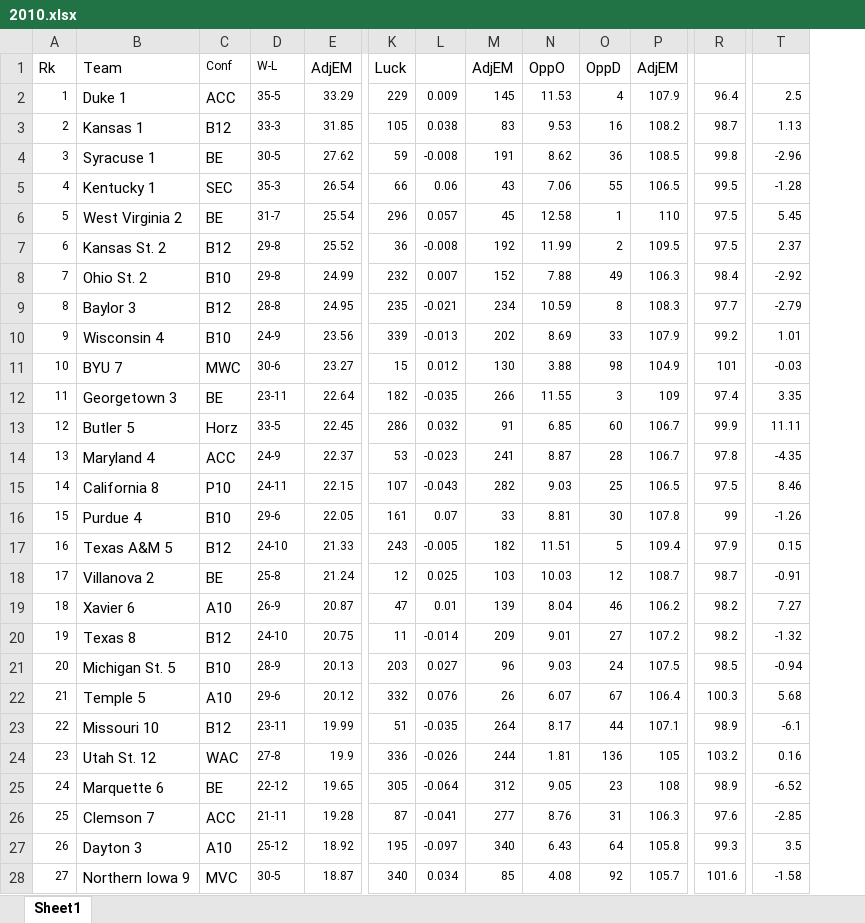
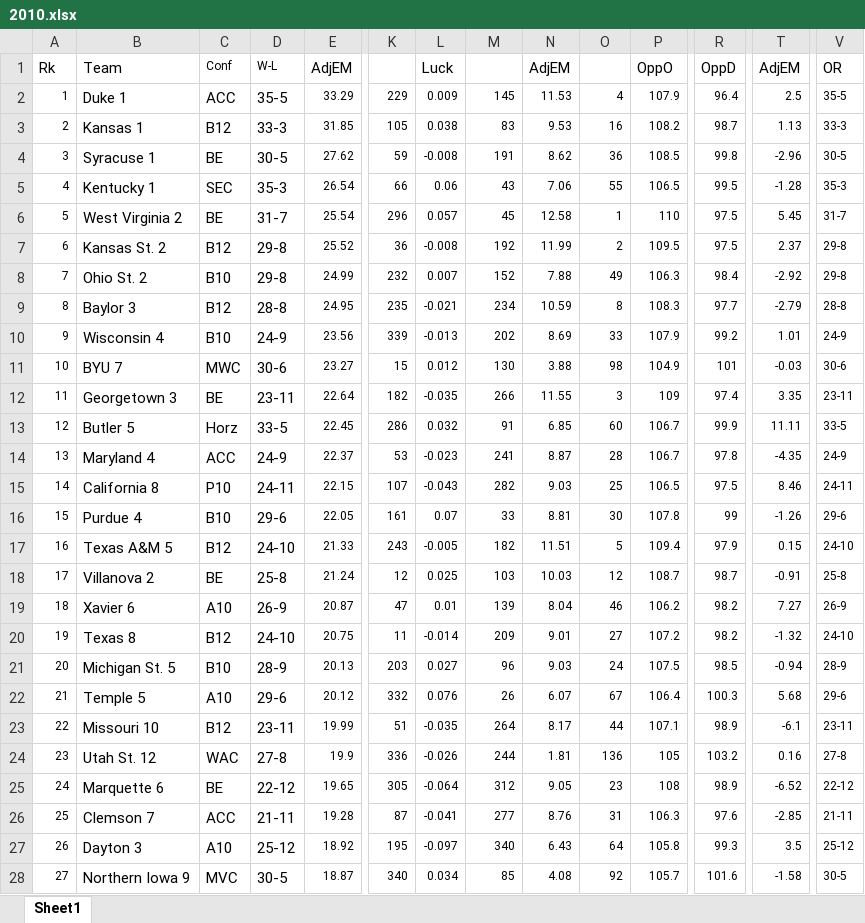
Before and after one commit to daus-s/marchmadness, an Excel workbook: datapages/2010.xlsx, sheet Sheet1, drawn as a sheet; only a part is shown, gaps mark what is left out; values as stored, in another font and other column widths than the file's, no borders; the diff covers the shown part only; the diff names each change by its address in the sheet, - before the commit and + after, or states it on an @@ line.

```diff
--- a/datapages/2010.xlsx (sheet Sheet1)
+++ b/datapages/2010.xlsx (sheet Sheet1)
+column V (OR), rows 2-28: 35-5 | 33-3 | 30-5 | 35-3 | 31-7 | 29-8 | 29-8 | 28-8 | 24-9 | 30-6 | 23-11 | 33-5 | 24-9 | 24-11 | 29-6 | 24-10 | 25-8 | 26-9 | 24-10 | 28-9 | 29-6 | 23-11 | 27-8 | 22-12 | 21-11 | 25-12 | 30-5
-K1: Luck
+K1: (empty)
-L1: (empty)
+L1: Luck
-M1: AdjEM
+M1: (empty)
-N1: OppO
+N1: AdjEM
-O1: OppD
+O1: (empty)
-P1: AdjEM
+P1: OppO
-R1: (empty)
+R1: OppD
-T1: (empty)
+T1: AdjEM
@@ D2:D28 text size: larger @@
```
Also changed, not shown: 1 added row, 104 edited cells and cell formats elsewhere in this sheet, formulas that keep their value, datapages/2009.xlsx, datapages/2012.xlsx, 11 other files.
